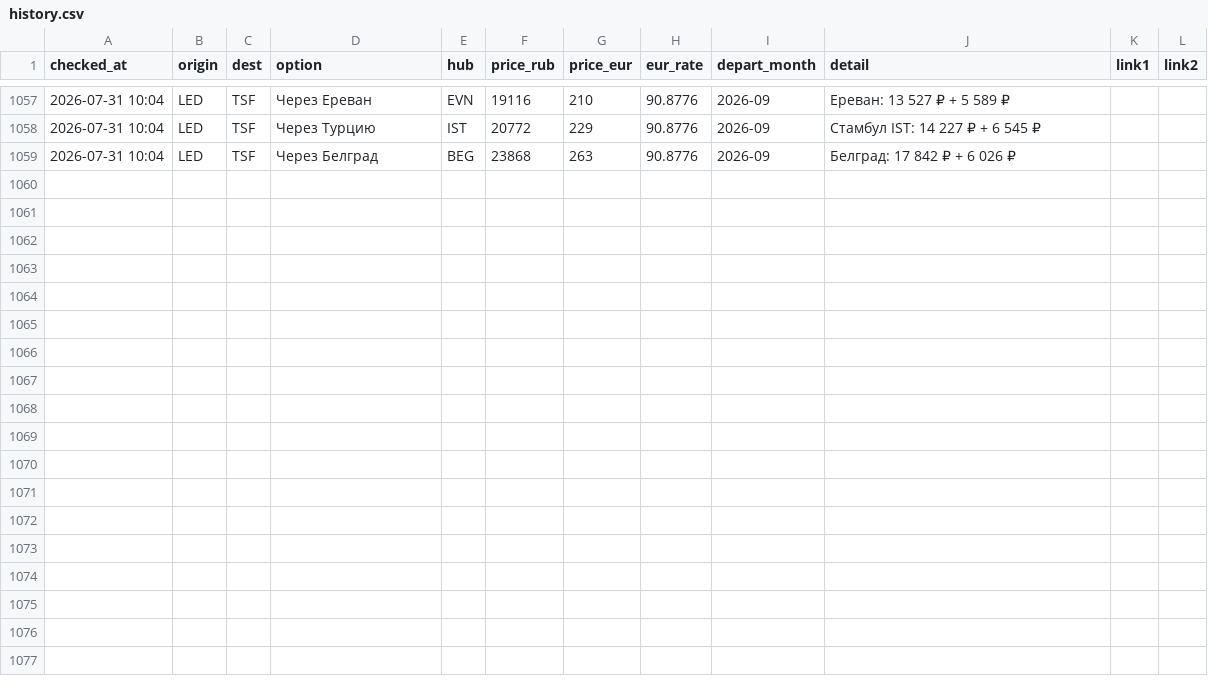
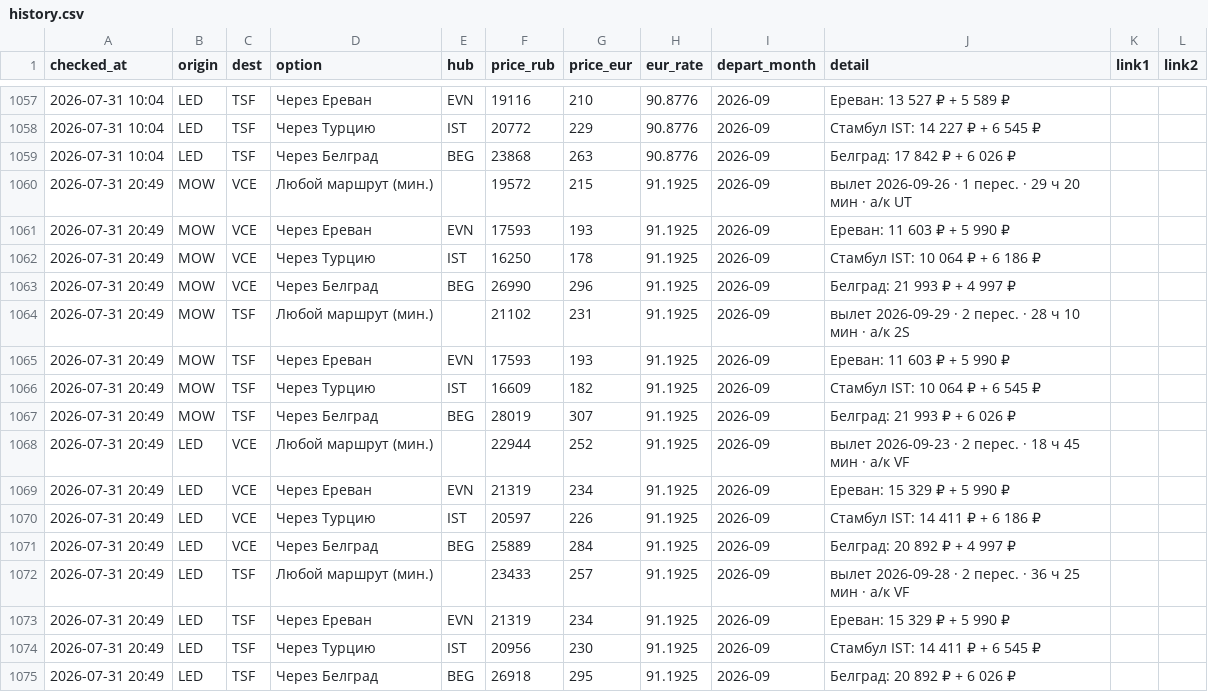
Before and after one commit to timidlia/flyit, a CSV file: data/history.csv, drawn as a sheet; only a part is shown, gaps mark what is left out.

```diff
--- a/data/history.csv
+++ b/data/history.csv
@@ -1059 +1059,17 @@ checked_at,origin,dest,option,hub,price_rub,price_eur,eur_rate,depart_month,deta
 2026-07-31 10:04,LED,TSF,Через Белград,BEG,23868,263,90.8776,2026-09,Белград: 17 842 ₽ + 6 026 ₽,,
+2026-07-31 20:49,MOW,VCE,Любой маршрут (мин.),,19572,215,91.1925,2026-09,вылет 2026-09-26 · 1 перес. · 29 ч 20 мин · a/к UT,,
+2026-07-31 20:49,MOW,VCE,Через Ереван,EVN,17593,193,91.1925,2026-09,Ереван: 11 603 ₽ + 5 990 ₽,,
+2026-07-31 20:49,MOW,VCE,Через Турцию,IST,16250,178,91.1925,2026-09,Стамбул IST: 10 064 ₽ + 6 186 ₽,,
+2026-07-31 20:49,MOW,VCE,Через Белград,BEG,26990,296,91.1925,2026-09,Белград: 21 993 ₽ + 4 997 ₽,,
+2026-07-31 20:49,MOW,TSF,Любой маршрут (мин.),,21102,231,91.1925,2026-09,вылет 2026-09-29 · 2 перес. · 28 ч 10 мин · a/к 2S,,
+2026-07-31 20:49,MOW,TSF,Через Ереван,EVN,17593,193,91.1925,2026-09,Ереван: 11 603 ₽ + 5 990 ₽,,
+2026-07-31 20:49,MOW,TSF,Через Турцию,IST,16609,182,91.1925,2026-09,Стамбул IST: 10 064 ₽ + 6 545 ₽,,
+2026-07-31 20:49,MOW,TSF,Через Белград,BEG,28019,307,91.1925,2026-09,Белград: 21 993 ₽ + 6 026 ₽,,
+2026-07-31 20:49,LED,VCE,Любой маршрут (мин.),,22944,252,91.1925,2026-09,вылет 2026-09-23 · 2 перес. · 18 ч 45 мин · a/к VF,,
+2026-07-31 20:49,LED,VCE,Через Ереван,EVN,21319,234,91.1925,2026-09,Ереван: 15 329 ₽ + 5 990 ₽,,
+2026-07-31 20:49,LED,VCE,Через Турцию,IST,20597,226,91.1925,2026-09,Стамбул IST: 14 411 ₽ + 6 186 ₽,,
+2026-07-31 20:49,LED,VCE,Через Белград,BEG,25889,284,91.1925,2026-09,Белград: 20 892 ₽ + 4 997 ₽,,
+2026-07-31 20:49,LED,TSF,Любой маршрут (мин.),,23433,257,91.1925,2026-09,вылет 2026-09-28 · 2 перес. · 36 ч 25 мин · a/к VF,,
+2026-07-31 20:49,LED,TSF,Через Ереван,EVN,21319,234,91.1925,2026-09,Ереван: 15 329 ₽ + 5 990 ₽,,
+2026-07-31 20:49,LED,TSF,Через Турцию,IST,20956,230,91.1925,2026-09,Стамбул IST: 14 411 ₽ + 6 545 ₽,,
+2026-07-31 20:49,LED,TSF,Через Белград,BEG,26918,295,91.1925,2026-09,Белград: 20 892 ₽ + 6 026 ₽,,
```
Also changed, not shown: 1 other file.
